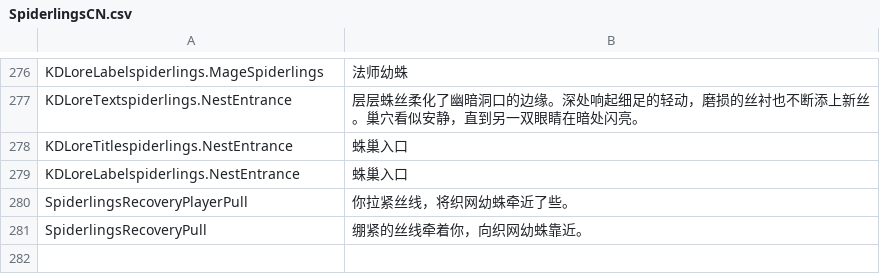
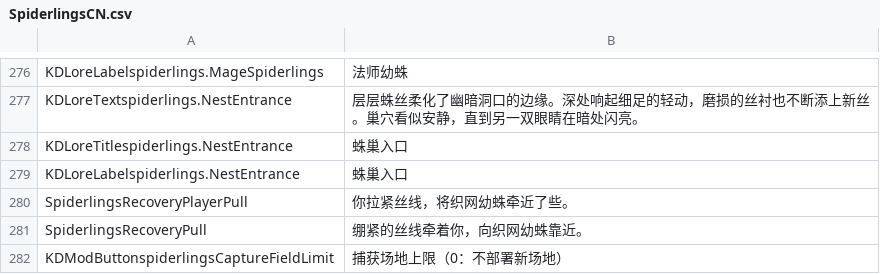
Before and after one commit to duromumuyazu74-rgb/Spiderlings, a CSV file: KinkyDungeon-Spiderlings/SpiderlingsCN.csv, drawn as a sheet; only a part is shown, gaps mark what is left out; the diff names each change by its address in the sheet, - before the commit and + after, or states it on an @@ line.

```diff
--- a/KinkyDungeon-Spiderlings/SpiderlingsCN.csv
+++ b/KinkyDungeon-Spiderlings/SpiderlingsCN.csv
+row 282: KDModButtonspiderlingsCaptureFieldLimit | 捕获场地上限（0：不部署新场地）
```
Also changed, not shown: KinkyDungeon-Spiderlings/SpiderlingsES.csv, KinkyDungeon-Spiderlings/SpiderlingsJP.csv, 31 other files.
